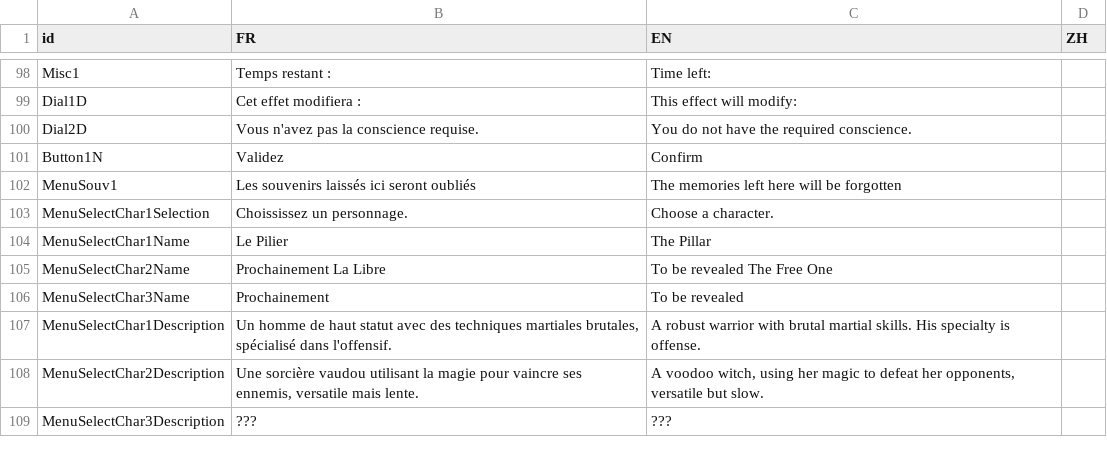
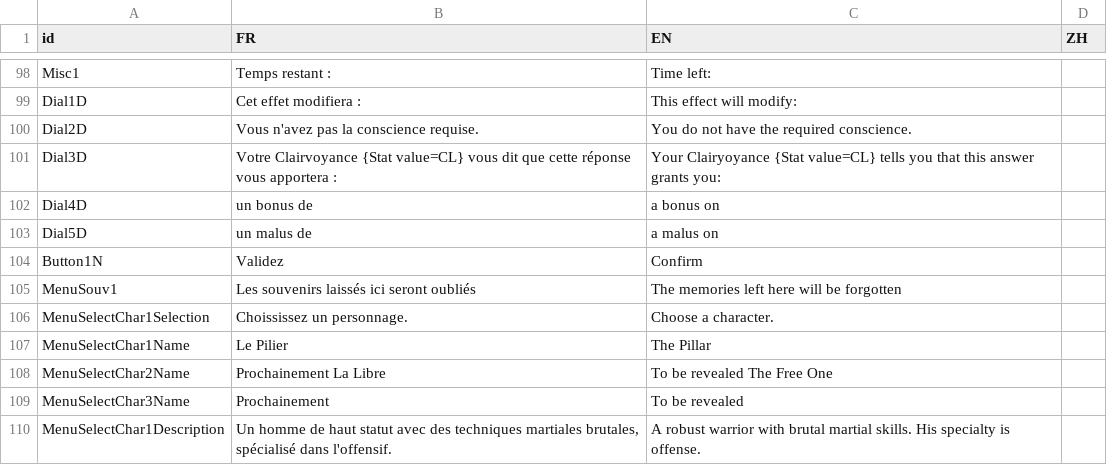
Before and after one commit to faresBelmadi/GF, a CSV file: Assets/StreamingAssets/Traduction/MiscTraductionFile.csv, drawn as a sheet; only a part is shown, gaps mark what is left out; the shorter side is filled out with more unchanged rows; the diff names each change by its address in the sheet, - before the commit and + after, or states it on an @@ line.

Commit message:
fix #153 - Traduction clairvoyance

```diff
--- a/Assets/StreamingAssets/Traduction/MiscTraductionFile.csv
+++ b/Assets/StreamingAssets/Traduction/MiscTraductionFile.csv
+row 101: Dial3D | Votre Clairvoyance {Stat value=CL} vous dit que cette réponse vous apportera : | Your Clairyoyance {Stat value=CL} tells you that this answer grants you:
+row 102: Dial4D | un bonus de | a bonus on
+row 103: Dial5D | un malus de | a malus on
```
Also changed, not shown: 2 other files.
